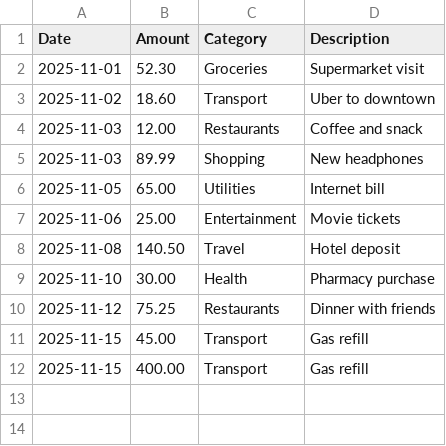
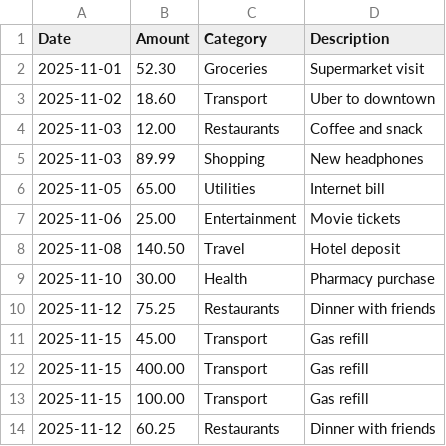
Before and after one commit to achrafbenalaya/expensetrackermcpserver, a CSV file: expenses.sample.csv, drawn as a sheet.

Commit message:
re 2

```diff
--- a/expenses.sample.csv
+++ b/expenses.sample.csv
@@ -12 +12,3 @@ Date,Amount,Category,Description
 2025-11-15,400.00,Transport,Gas refill
+2025-11-15,100.00,Transport,Gas refill
+2025-11-12,60.25,Restaurants,Dinner with friends
```
